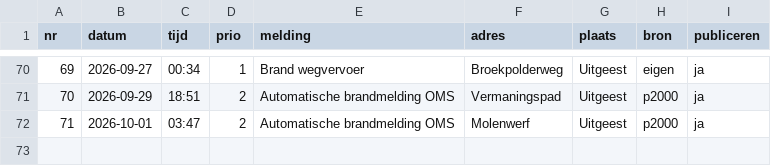
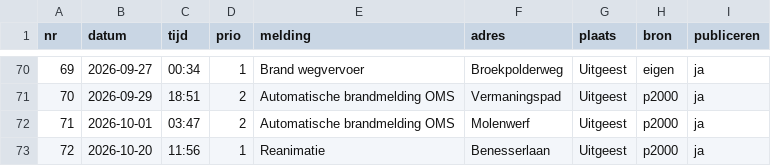
Before and after one commit to SvenKortekaas/brandweeruitgeest.nl, a CSV file: data/uitrukken/2026.csv, drawn as a sheet; only a part is shown, gaps mark what is left out; the diff names each change by its address in the sheet, - before the commit and + after, or states it on an @@ line.

```diff
--- a/data/uitrukken/2026.csv
+++ b/data/uitrukken/2026.csv
+row 73: 72 | 2026-10-20 | 11:56 | 1 | Reanimatie | Benesserlaan | Uitgeest | p2000 | ja
```
